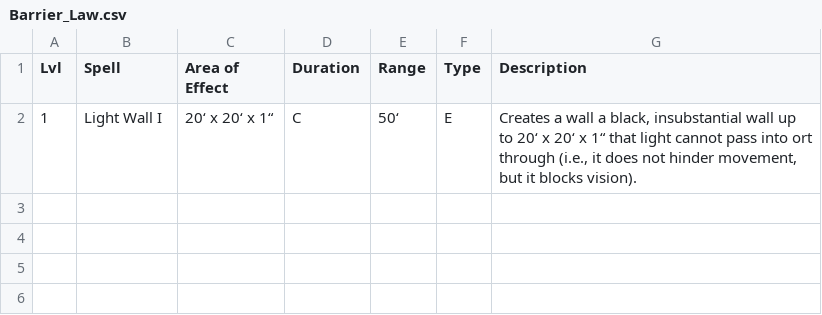
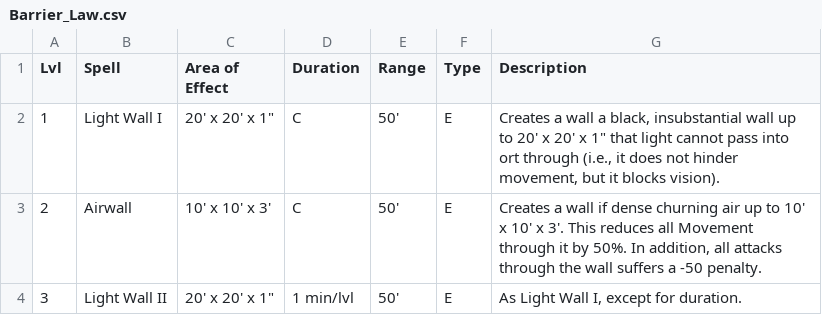
Before and after one commit to olmongol/rpg-tools, a CSV file: src/data/default/magic/Channeling_Open/Barrier_Law.csv, drawn as a sheet.

Commit message:
removed typos; smaller fixes

```diff
--- a/src/data/default/magic/Channeling_Open/Barrier_Law.csv
+++ b/src/data/default/magic/Channeling_Open/Barrier_Law.csv
@@ -1,2 +1,4 @@
 Lvl,Spell,Area of Effect,Duration,Range,Type,Description
-1,Light Wall I,20‘ x 20‘ x 1“,C,50‘,E,"Creates a wall a black, insubstantial wall up to  20‘ x 20‘ x 1“ that light cannot pass into ort through (i.e., it does not hinder movement, but it blocks vision)."
+1,Light Wall I,"20' x 20' x 1""",C,50',E,"Creates a wall a black, insubstantial wall up to  20' x 20' x 1"" that light cannot pass into ort through (i.e., it does not hinder movement, but it blocks vision)."
+2,Airwall,10' x 10' x 3',C,50',E,"Creates a wall if dense churning air up to 10' x 10' x 3'. This reduces all Movement through it by 50%. In addition, all attacks through the wall suffers a -50 penalty."
+3,Light Wall II,"20' x 20' x 1""",1 min/lvl,50',E,"As Light Wall I, except for duration."
```
Also changed, not shown: src/data/default/CatDPC.csv, src/data/default/CatDPC_de.csv, 9 other files.
